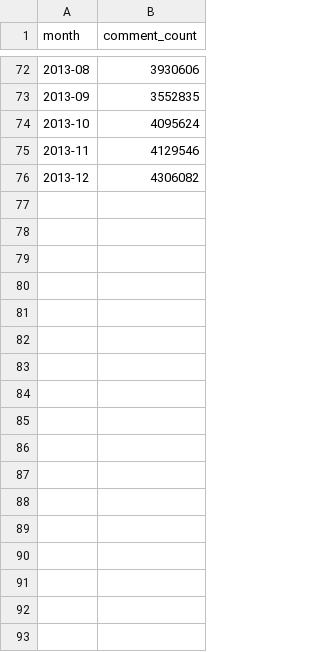
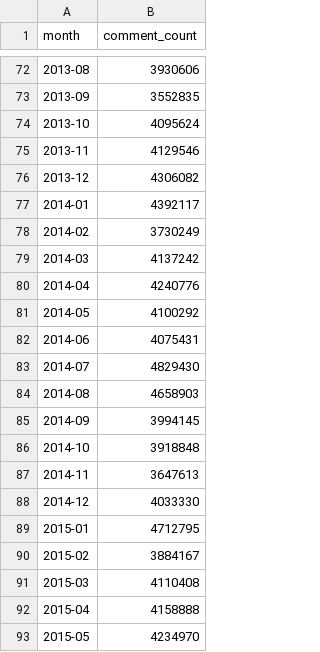
Before and after one commit to itsananderson/reddit-comment-data, a CSV file: csv/askreddit.csv, drawn as a sheet; only a part is shown, gaps mark what is left out; the diff names each change by its address in the sheet, - before the commit and + after, or states it on an @@ line.

Commit message:
Update traffic timeline with full data through 2015

```diff
--- a/csv/askreddit.csv
+++ b/csv/askreddit.csv
+row 77: 2014-01 | 4392117
+row 78: 2014-02 | 3730249
+row 79: 2014-03 | 4137242
+row 80: 2014-04 | 4240776
+row 81: 2014-05 | 4100292
+row 82: 2014-06 | 4075431
+row 83: 2014-07 | 4829430
+row 84: 2014-08 | 4658903
+row 85: 2014-09 | 3994145
+row 86: 2014-10 | 3918848
+row 87: 2014-11 | 3647613
+row 88: 2014-12 | 4033330
+row 89: 2015-01 | 4712795
+row 90: 2015-02 | 3884167
+row 91: 2015-03 | 4110408
+row 92: 2015-04 | 4158888
+row 93: 2015-05 | 4234970
```
Also changed, not shown: csv/funny.csv, csv/pics.csv, 3 other files.
